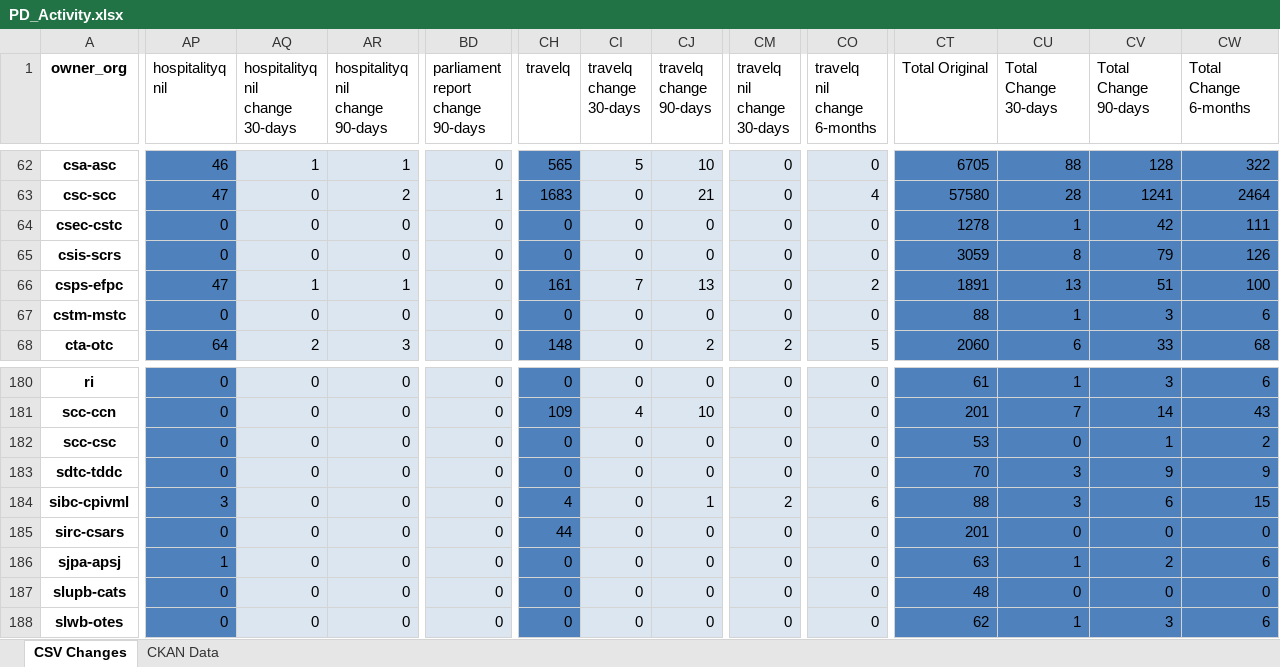
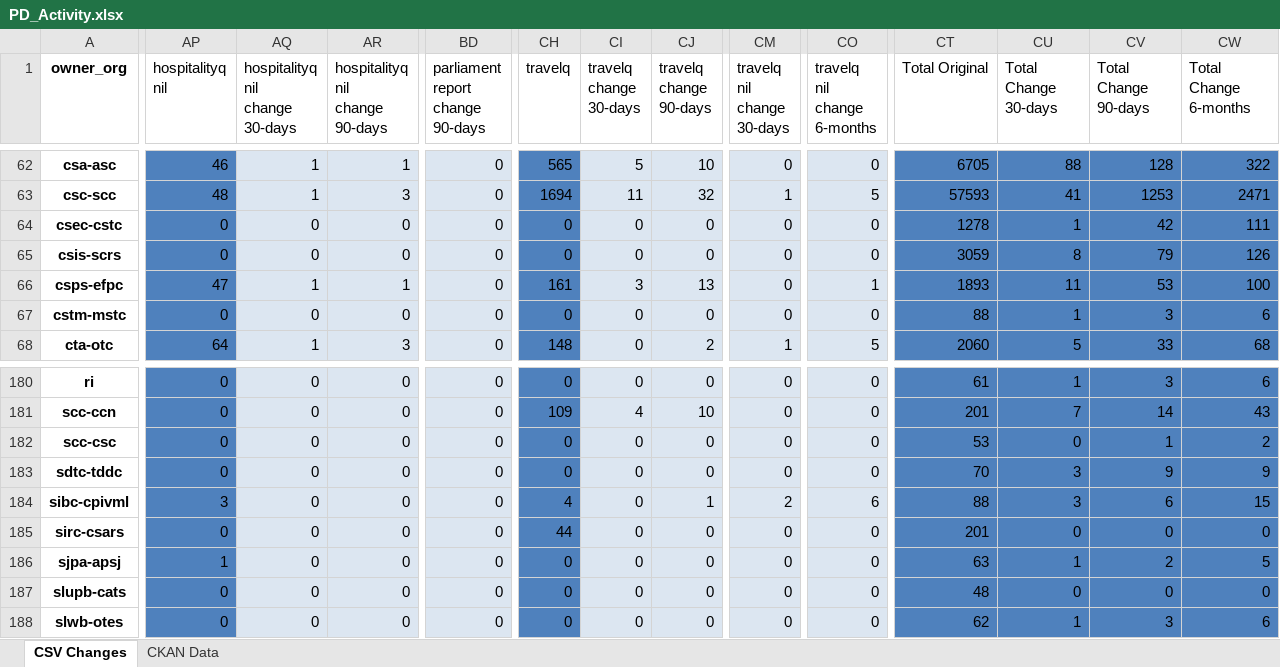
Before and after one commit to open-data/analytics-corporate-reporting, an Excel workbook: PD_CHANGES_RPT/PD_Activity.xlsx, sheet CSV Changes, drawn as a sheet; only a part is shown, gaps mark what is left out; values as stored, in another font and other column widths than the file's, no borders; the diff covers the shown part only; the diff names each change by its address in the sheet, - before the commit and + after, or states it on an @@ line.

```diff
--- a/PD_CHANGES_RPT/PD_Activity.xlsx (sheet CSV Changes)
+++ b/PD_CHANGES_RPT/PD_Activity.xlsx (sheet CSV Changes)
-AP63 (hospitalityq nil): 47
+AP63 (hospitalityq nil): 48
-AQ63 (hospitalityq nil change 30-days): 0
+AQ63 (hospitalityq nil change 30-days): 1
-AR63 (hospitalityq nil change 90-days): 2
+AR63 (hospitalityq nil change 90-days): 3
-BD63 (parliament report change 90-days): 1
+BD63 (parliament report change 90-days): 0
-CH63 (travelq): 1683
+CH63 (travelq): 1694
-CI63 (travelq change 30-days): 0
+CI63 (travelq change 30-days): 11
-CJ63 (travelq change 90-days): 21
+CJ63 (travelq change 90-days): 32
-CM63 (travelq nil change 30-days): 0
+CM63 (travelq nil change 30-days): 1
-CO63 (travelq nil change 6-months): 4
+CO63 (travelq nil change 6-months): 5
-CT63 (Total Original): 57580
+CT63 (Total Original): 57593
-CU63 (Total Change 30-days): 28
+CU63 (Total Change 30-days): 41
-CV63 (Total Change 90-days): 1241
+CV63 (Total Change 90-days): 1253
-CW63 (Total Change 6-months): 2464
+CW63 (Total Change 6-months): 2471
-CI66 (travelq change 30-days): 7
+CI66 (travelq change 30-days): 3
-CO66 (travelq nil change 6-months): 2
+CO66 (travelq nil change 6-months): 1
-CT66 (Total Original): 1891
+CT66 (Total Original): 1893
-CU66 (Total Change 30-days): 13
+CU66 (Total Change 30-days): 11
-CV66 (Total Change 90-days): 51
+CV66 (Total Change 90-days): 53
-AQ68 (hospitalityq nil change 30-days): 2
+AQ68 (hospitalityq nil change 30-days): 1
-CM68 (travelq nil change 30-days): 2
+CM68 (travelq nil change 30-days): 1
-CU68 (Total Change 30-days): 6
+CU68 (Total Change 30-days): 5
-CW186 (Total Change 6-months): 6
+CW186 (Total Change 6-months): 5
```
Also changed, not shown: 412 edited cells elsewhere in this sheet, sheet CKAN Data, 2 other files.
